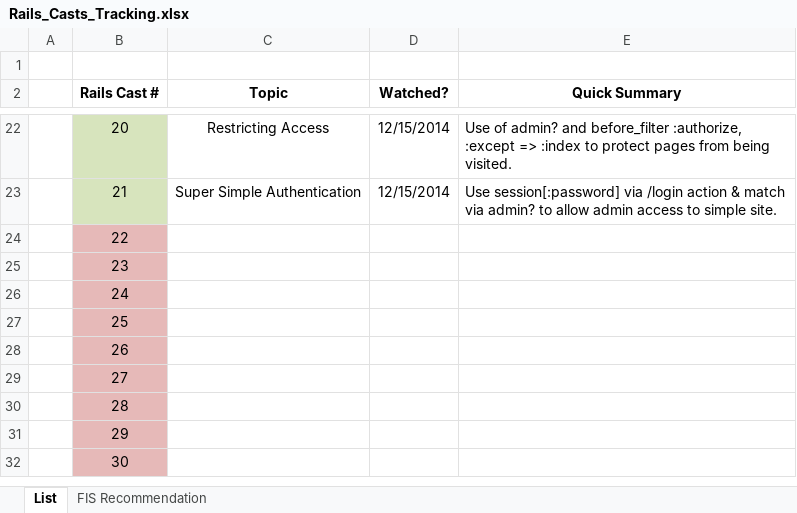
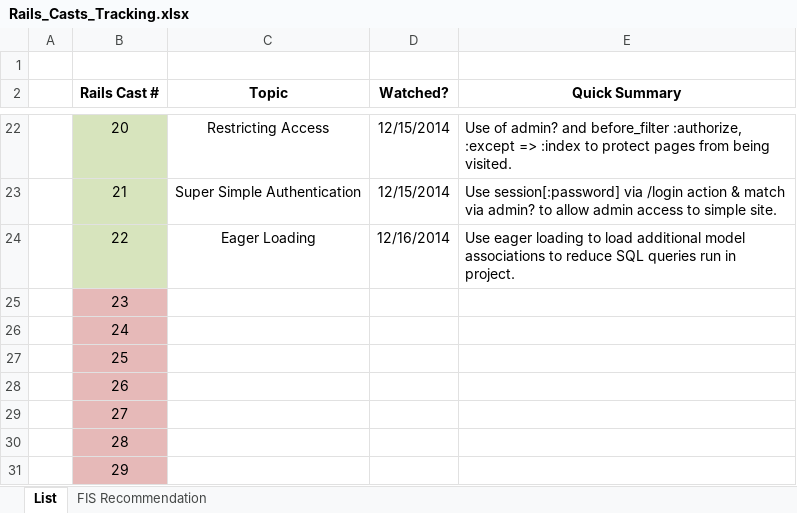
Before and after one commit to CarlosPlusPlus/_Learn-To-Code-Ruby_Rails, an Excel workbook: Rails_Casts_Tracking.xlsx, sheet List, drawn as a sheet; only a part is shown, gaps mark what is left out; the shorter side is filled out with more unchanged rows; values as stored, in another font and other column widths than the file's, no borders; the diff names each change by its address in the sheet, - before the commit and + after, or states it on an @@ line.

Commit message:
Watches RailsCasts Episode(s) 022.

```diff
--- a/Rails_Casts_Tracking.xlsx (sheet List)
+++ b/Rails_Casts_Tracking.xlsx (sheet List)
-B24 fill: #E6B9B8
+B24 fill: #D7E4BD
-C24 (Topic): (empty)
+C24 (Topic): Eager Loading
-D24 (Watched?): (empty)
+D24 (Watched?): 12/16/2014
-E24 (Quick Summary): (empty)
+E24 (Quick Summary): Use eager loading to load additional model associations to reduce SQL queries run in project.
```
